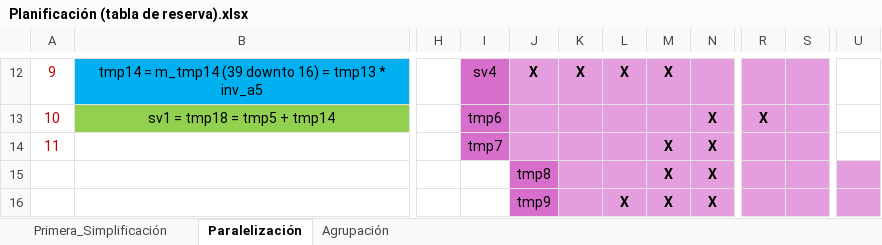
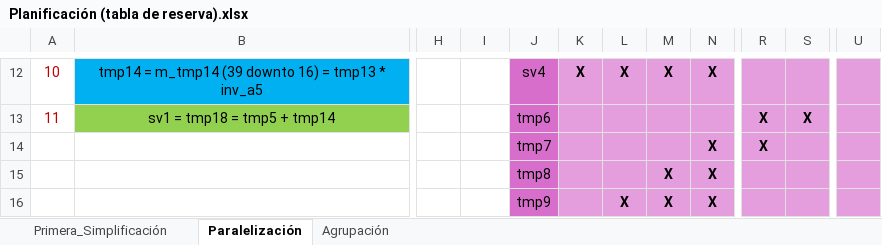
Before and after one commit to alvaro1698/ADAV, an Excel workbook: Practica_A2/Planificación (tabla de reserva).xlsx, sheet Paralelización, drawn as a sheet; only a part is shown, gaps mark what is left out; values as stored, in another font and other column widths than the file's, no borders; the diff covers the shown part only; the diff names each change by its address in the sheet, - before the commit and + after, or states it on an @@ line.

```diff
--- a/Practica_A2/Planificación (tabla de reserva).xlsx (sheet Paralelización)
+++ b/Practica_A2/Planificación (tabla de reserva).xlsx (sheet Paralelización)
@@ column A renumbered between rows 3 and 14 @@
-I12:I14 fill: #D86ECC
+I12:I14 fill: none
-I12: sv4
+I12: (empty)
-J12:J14 fill: #E59EDD
+J12:J14 fill: #D86ECC
-J12 bold: on
+J12 bold: off
-J12: X
+J12: sv4
-N12: (empty)
+N12: X
-U12:U14 fill: none
+U12:U14 fill: #E59EDD
-I13: tmp6
+I13: (empty)
-J13: (empty)
+J13: tmp6
-N13: X
+N13: (empty)
-S13: (empty)
+S13: X
-I14: tmp7
+I14: (empty)
-J14: (empty)
+J14: tmp7
-M14: X
+M14: (empty)
-R14: (empty)
+R14: X
```
Also changed, not shown: 1 added row, 1 removed row, 22 edited cells and cell formats elsewhere in this sheet, sheet Primera_Simplificación, Practica_A2/Decisiones diseño.xlsx, 22 other files.
